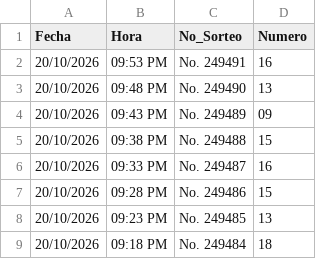
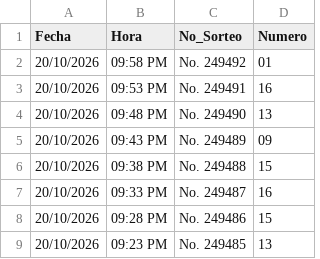
Before and after one commit to raxcode1/Predictor-Loteka, a CSV file: Resultados_RuletaExpress.csv, drawn as a sheet; only a part is shown; the shorter side is filled out with more unchanged rows.

Commit message:
Actualizar resultados de Ruleta Express

```diff
--- a/Resultados_RuletaExpress.csv
+++ b/Resultados_RuletaExpress.csv
@@ -1,2 +1,3 @@
 Fecha,Hora,No_Sorteo,Numero
+20/10/2026,09:58 PM,No. 249492,01
 20/10/2026,09:53 PM,No. 249491,16
```
